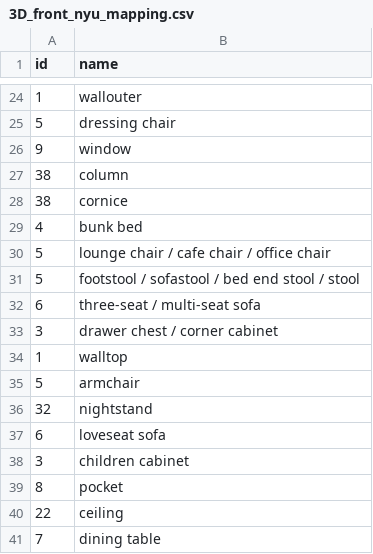
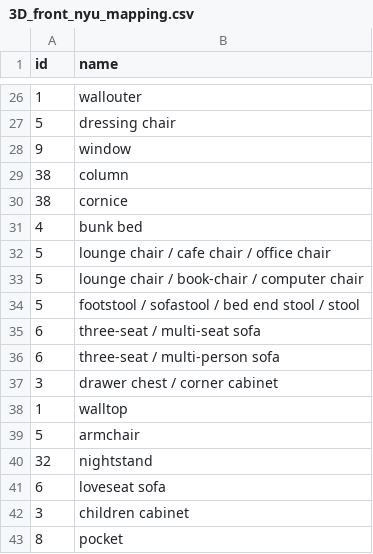
Before and after one commit to DLR-RM/BlenderProc, a CSV file: resources/front_3D/3D_front_nyu_mapping.csv, drawn as a sheet; only a part is shown, gaps mark what is left out; the shorter side is filled out with more unchanged rows; the diff covers the shown part only; the diff names each change by its address in the sheet, - before the commit and + after, or states it on an @@ line.

```diff
--- a/resources/front_3D/3D_front_nyu_mapping.csv
+++ b/resources/front_3D/3D_front_nyu_mapping.csv
+row 33: 5 | lounge chair / book-chair / computer chair
+row 36: 6 | three-seat / multi-person sofa
```
Also changed, not shown: 16 added rows elsewhere in this file.
